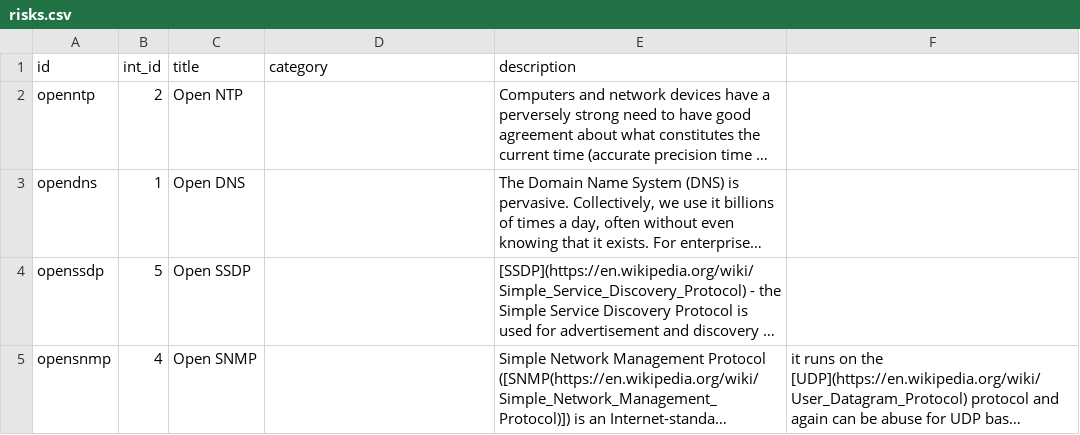
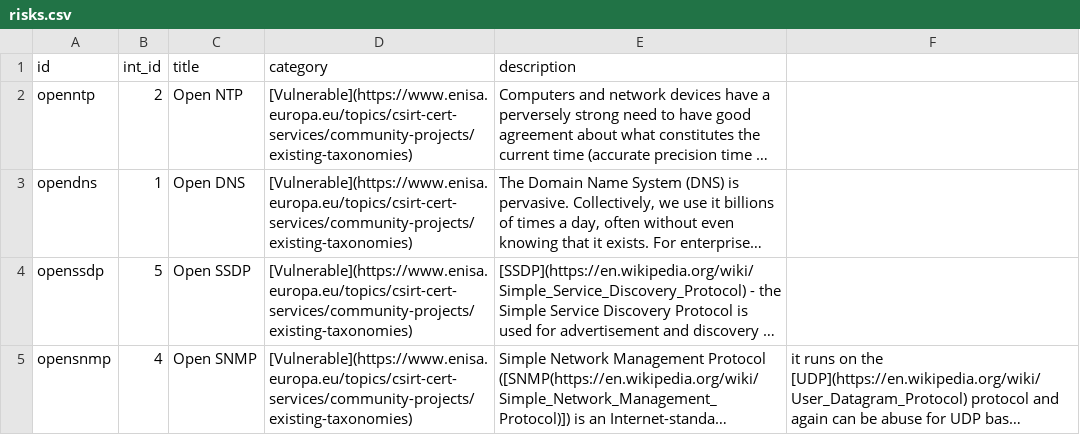
Before and after one commit to zelima/reference_data, a CSV file: risks/risks.csv, drawn as a sheet; long unchanged cells end in …; the diff names each change by its address in the sheet, - before the commit and + after, or states it on an @@ line.

Commit message:
Update risks.csv

```diff
--- a/risks/risks.csv
+++ b/risks/risks.csv
-D2:D5 (category): (empty)
+D2:D5 (category): [Vulnerable](https://www.enisa.europa.eu/topics/csirt-cert-services/community-projects/existing-taxonomies)
```
